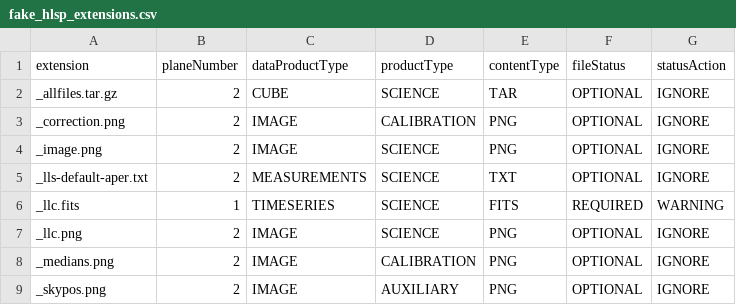
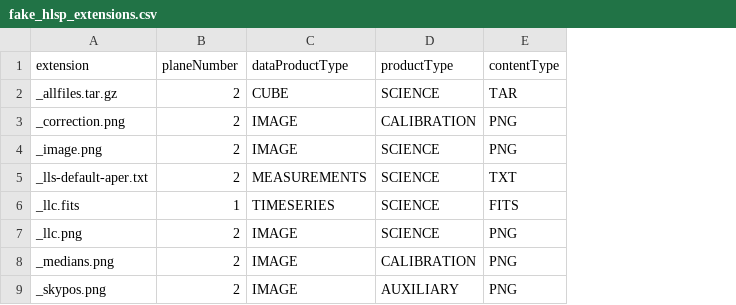
Before and after one commit to spacetelescope/MAST_HLSP, a CSV file: PREP_CAOM/fake_hlsp_extensions.csv, drawn as a sheet; the diff names each change by its address in the sheet, - before the commit and + after, or states it on an @@ line.

```diff
--- a/PREP_CAOM/fake_hlsp_extensions.csv
+++ b/PREP_CAOM/fake_hlsp_extensions.csv
-column F (fileStatus), rows 2-9: OPTIONAL | OPTIONAL | OPTIONAL | OPTIONAL | REQUIRED | OPTIONAL | OPTIONAL | OPTIONAL
-column G (statusAction), rows 2-9: IGNORE | IGNORE | IGNORE | IGNORE | WARNING | IGNORE | IGNORE | IGNORE
```
Also changed, not shown: 4 other files.
